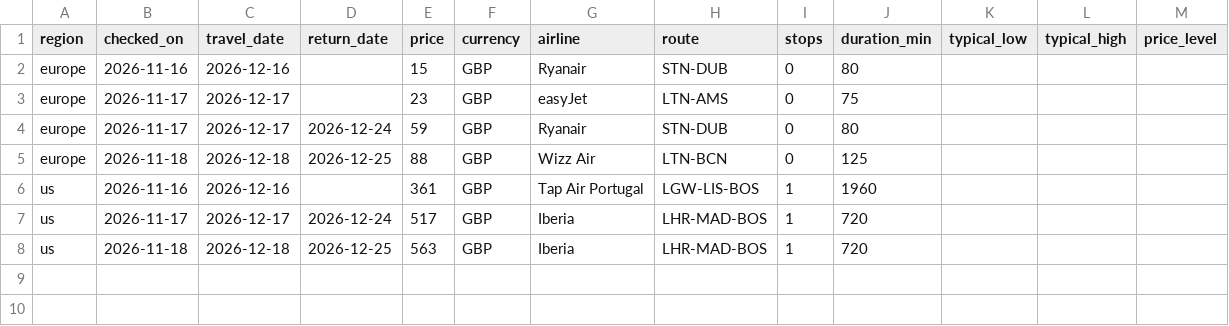
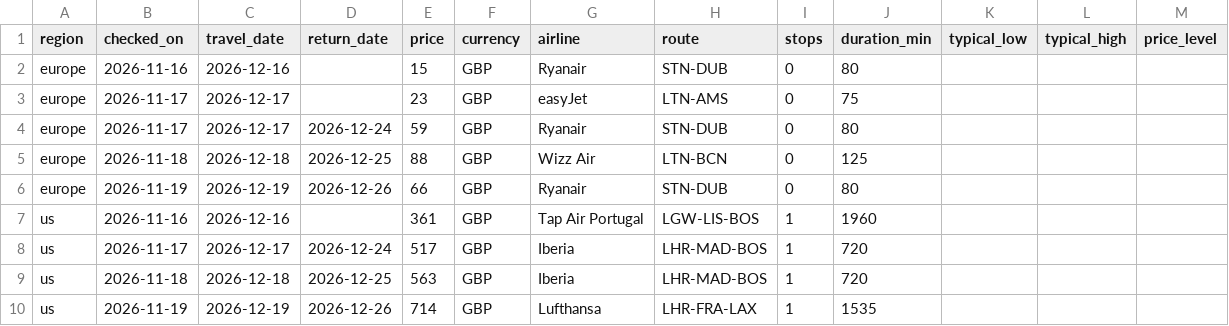
Before and after one commit to jeromecadahing/flight-tracker, a CSV file: prices.csv, drawn as a sheet.

```diff
--- a/prices.csv
+++ b/prices.csv
@@ -5,2 +5,3 @@ europe,2026-11-17,2026-12-17,2026-12-24,59,GBP,Ryanair,STN-DUB,0,80,,,
 europe,2026-11-18,2026-12-18,2026-12-25,88,GBP,Wizz Air,LTN-BCN,0,125,,,
+europe,2026-11-19,2026-12-19,2026-12-26,66,GBP,Ryanair,STN-DUB,0,80,,,
 us,2026-11-16,2026-12-16,,361,GBP,Tap Air Portugal,LGW-LIS-BOS,1,1960,,,
@@ -8 +9,2 @@ us,2026-11-17,2026-12-17,2026-12-24,517,GBP,Iberia,LHR-MAD-BOS,1,720,,,
 us,2026-11-18,2026-12-18,2026-12-25,563,GBP,Iberia,LHR-MAD-BOS,1,720,,,
+us,2026-11-19,2026-12-19,2026-12-26,714,GBP,Lufthansa,LHR-FRA-LAX,1,1535,,,
```
Also changed, not shown: 2 other files.
